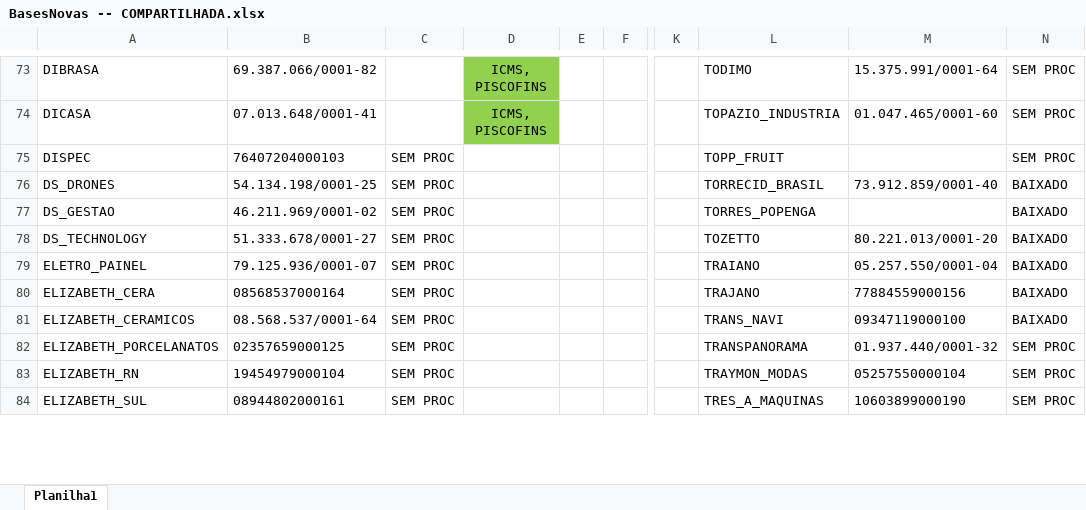
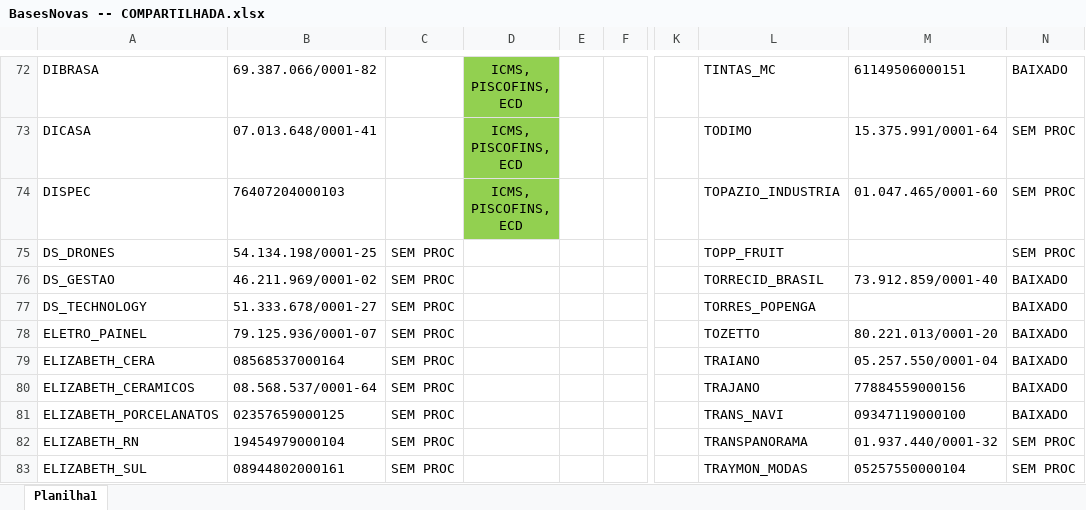
Before and after one commit to gaschenorberger/VSCODE-ROBOS, an Excel workbook: robo_bx/BasesNovas -- COMPARTILHADA.xlsx, sheet Planilha1, drawn as a sheet; only a part is shown, gaps mark what is left out; values as stored, in another font and other column widths than the file's, no borders; addresses are those after the commit; the diff covers the shown part only; the diff names each change by its address in the sheet, - before the commit and + after, or states it on an @@ line.

```diff
--- a/robo_bx/BasesNovas -- COMPARTILHADA.xlsx (sheet Planilha1)
+++ b/robo_bx/BasesNovas -- COMPARTILHADA.xlsx (sheet Planilha1)
-D72:D73: ICMS, PISCOFINS
+D72:D73: ICMS, PISCOFINS, ECD
-L72: TODIMO
+L72: TINTAS_MC
-M72: 15.375.991/0001-64
+M72: 61149506000151
-N72: SEM PROC
+N72: BAIXADO
-L73: TOPAZIO_INDUSTRIA
+L73: TODIMO
-M73: 01.047.465/0001-60
+M73: 15.375.991/0001-64
-C74: SEM PROC
+C74: (empty)
-D74: (empty)
+D74: ICMS, PISCOFINS, ECD
-D74 fill: none
+D74 fill: #92D050
-L74: TOPP_FRUIT
+L74: TOPAZIO_INDUSTRIA
-M74: (empty)
+M74: 01.047.465/0001-60
-L75: TORRECID_BRASIL
+L75: TOPP_FRUIT
-M75: 73.912.859/0001-40
+M75: (empty)
-N75: BAIXADO
+N75: SEM PROC
-L76: TORRES_POPENGA
+L76: TORRECID_BRASIL
-M76: (empty)
+M76: 73.912.859/0001-40
-L77: TOZETTO
+L77: TORRES_POPENGA
-M77: 80.221.013/0001-20
+M77: (empty)
-L78: TRAIANO
+L78: TOZETTO
-M78: 05.257.550/0001-04
+M78: 80.221.013/0001-20
-L79: TRAJANO
+L79: TRAIANO
-M79: 77884559000156
+M79: 05.257.550/0001-04
-L80: TRANS_NAVI
+L80: TRAJANO
-M80: 09347119000100
+M80: 77884559000156
-L81: TRANSPANORAMA
+L81: TRANS_NAVI
-M81: 01.937.440/0001-32
+M81: 09347119000100
-N81: SEM PROC
+N81: BAIXADO
-L82: TRAYMON_MODAS
+L82: TRANSPANORAMA
-M82: 05257550000104
+M82: 01.937.440/0001-32
-L83: TRES_A_MAQUINAS
+L83: TRAYMON_MODAS
-M83: 10603899000190
+M83: 05257550000104
```
Also changed, not shown: 1 added row, 1 removed row, 74 edited cells and cell formats elsewhere in this sheet, robo_bx/BasesNovas.xlsx, 9 other files.
